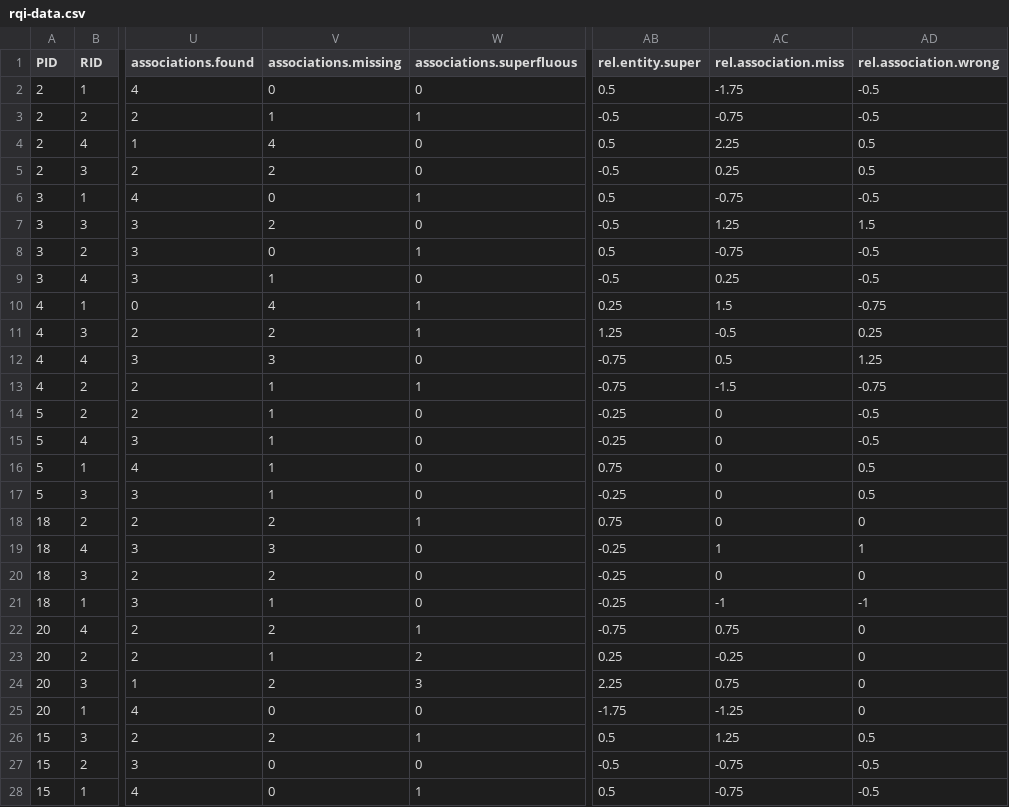
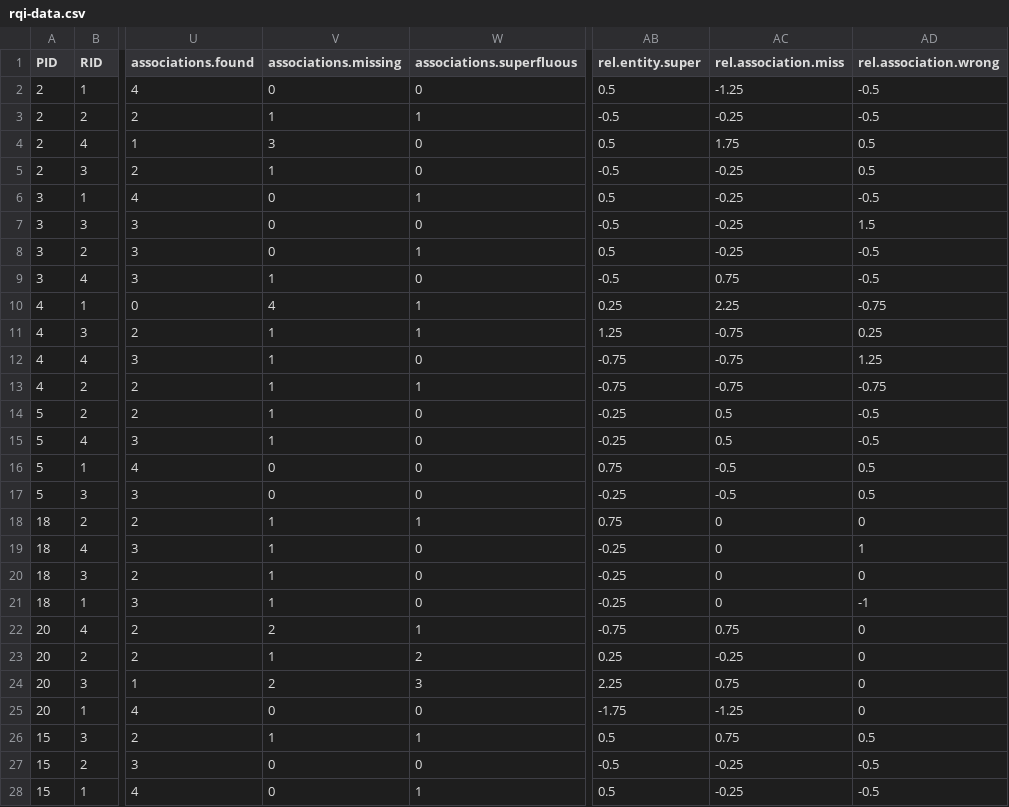
Before and after one commit to JulianFrattini/rqi-proto, a CSV file: data/rqi-data.csv, drawn as a sheet; only a part is shown, gaps mark what is left out; the diff covers the shown part only; the diff names each change by its address in the sheet, - before the commit and + after, or states it on an @@ line.

```diff
--- a/data/rqi-data.csv
+++ b/data/rqi-data.csv
-AC2 (rel.association.miss): -1.75
+AC2 (rel.association.miss): -1.25
-AC3 (rel.association.miss): -0.75
+AC3 (rel.association.miss): -0.25
-V4 (associations.missing): 4
+V4 (associations.missing): 3
-AC4 (rel.association.miss): 2.25
+AC4 (rel.association.miss): 1.75
-V5 (associations.missing): 2
+V5 (associations.missing): 1
-AC5 (rel.association.miss): 0.25
+AC5 (rel.association.miss): -0.25
-AC6 (rel.association.miss): -0.75
+AC6 (rel.association.miss): -0.25
-V7 (associations.missing): 2
+V7 (associations.missing): 0
-AC7 (rel.association.miss): 1.25
+AC7 (rel.association.miss): -0.25
-AC8 (rel.association.miss): -0.75
+AC8 (rel.association.miss): -0.25
-AC9 (rel.association.miss): 0.25
+AC9 (rel.association.miss): 0.75
-AC10 (rel.association.miss): 1.5
+AC10 (rel.association.miss): 2.25
-V11 (associations.missing): 2
+V11 (associations.missing): 1
-AC11 (rel.association.miss): -0.5
+AC11 (rel.association.miss): -0.75
-V12 (associations.missing): 3
+V12 (associations.missing): 1
-AC12 (rel.association.miss): 0.5
+AC12 (rel.association.miss): -0.75
-AC13 (rel.association.miss): -1.5
+AC13 (rel.association.miss): -0.75
-AC14:AC15 (rel.association.miss): 0
+AC14:AC15 (rel.association.miss): 0.5
-V16:V17 (associations.missing): 1
+V16:V17 (associations.missing): 0
-AC16:AC17 (rel.association.miss): 0
+AC16:AC17 (rel.association.miss): -0.5
-V18 (associations.missing): 2
+V18 (associations.missing): 1
-V19 (associations.missing): 3
+V19 (associations.missing): 1
-AC19 (rel.association.miss): 1
+AC19 (rel.association.miss): 0
-V20 (associations.missing): 2
+V20 (associations.missing): 1
-AC21 (rel.association.miss): -1
+AC21 (rel.association.miss): 0
-V26 (associations.missing): 2
+V26 (associations.missing): 1
-AC26 (rel.association.miss): 1.25
+AC26 (rel.association.miss): 0.75
-AC27:AC28 (rel.association.miss): -0.75
+AC27:AC28 (rel.association.miss): -0.25
```
Also changed, not shown: 59 edited cells elsewhere in this file, 14 other files.
